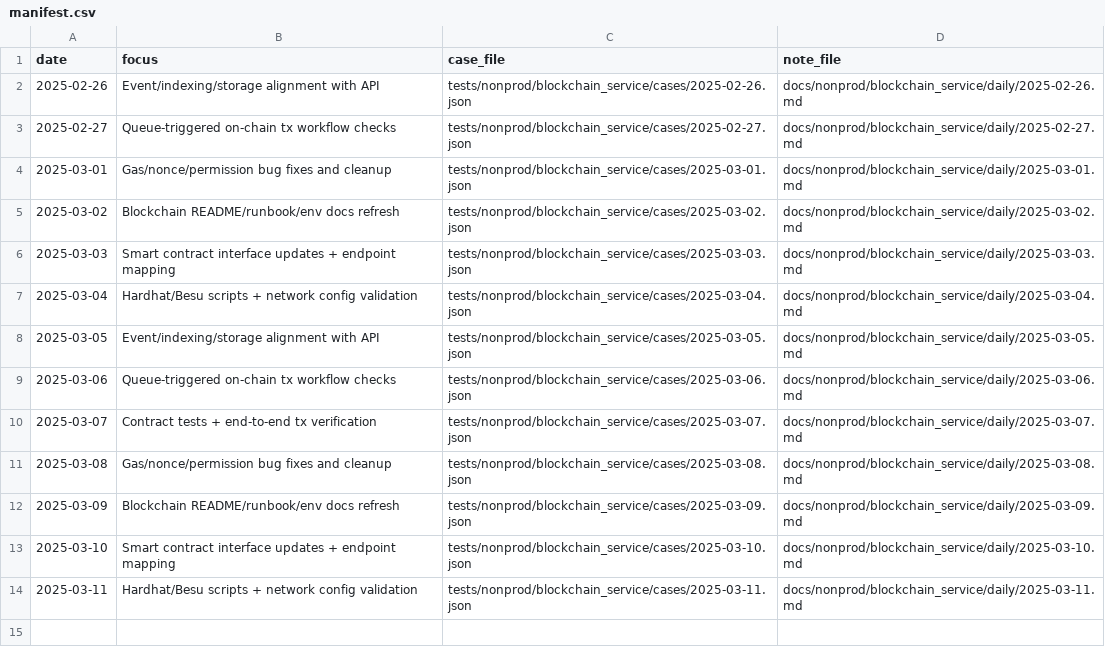
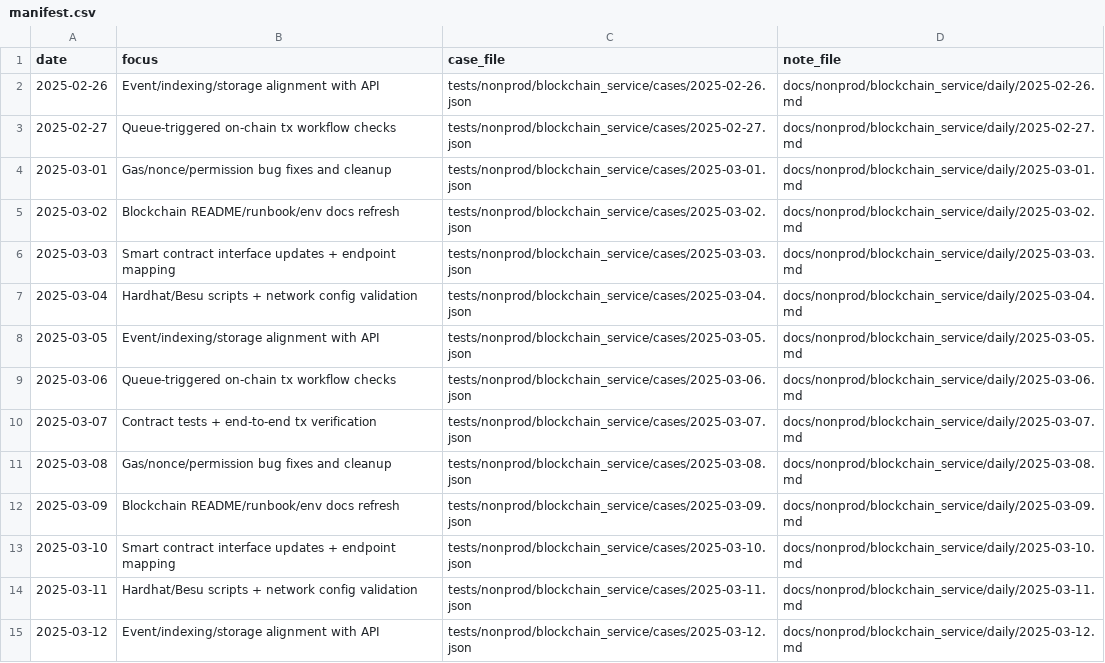
Before and after one commit to TalhaArjumand/Aidchain_Blockchain, a CSV file: docs/nonprod/blockchain_service/manifest.csv, drawn as a sheet.

Commit message:
test(blockchain): add nonprod blockchain-api case for 2025-03-12

```diff
--- a/docs/nonprod/blockchain_service/manifest.csv
+++ b/docs/nonprod/blockchain_service/manifest.csv
@@ -14 +14,2 @@ date,focus,case_file,note_file
 2025-03-11,"Hardhat/Besu scripts + network config validation",tests/nonprod/blockchain_service/cases/2025-03-11.json,docs/nonprod/blockchain_service/daily/2025-03-11.md
+2025-03-12,"Event/indexing/storage alignment with API",tests/nonprod/blockchain_service/cases/2025-03-12.json,docs/nonprod/blockchain_service/daily/2025-03-12.md
```
Also changed, not shown: 2 other files.
